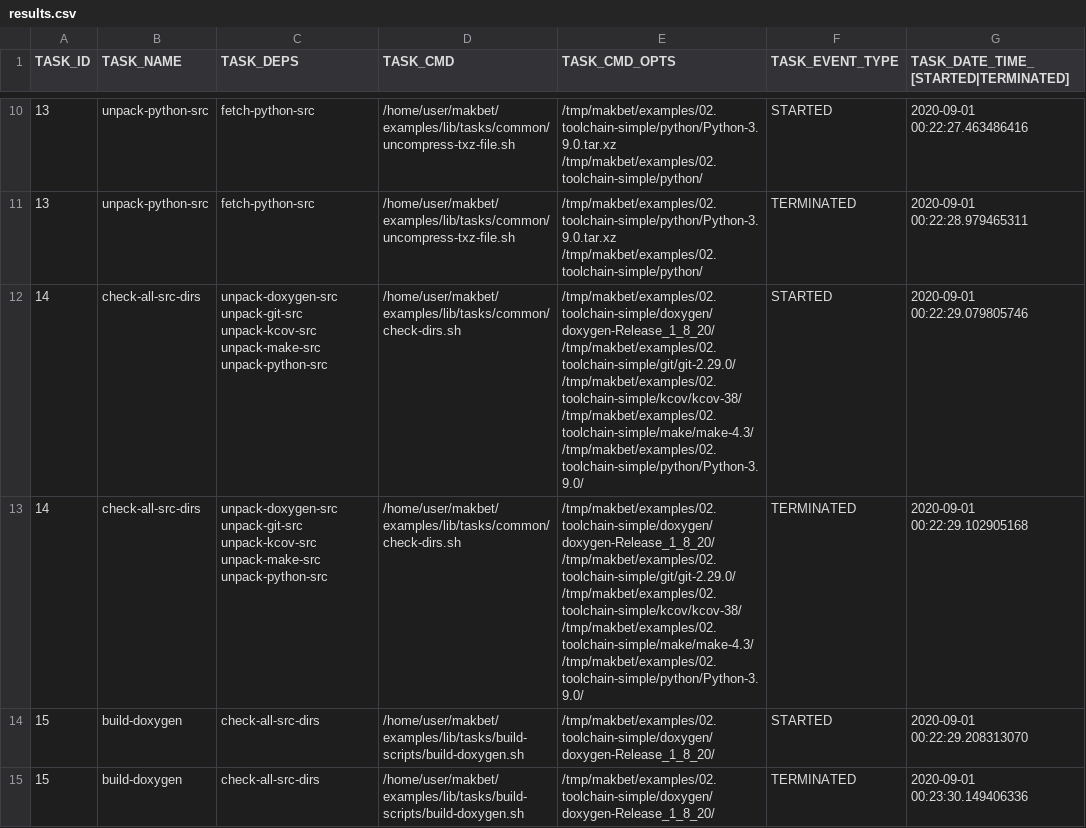
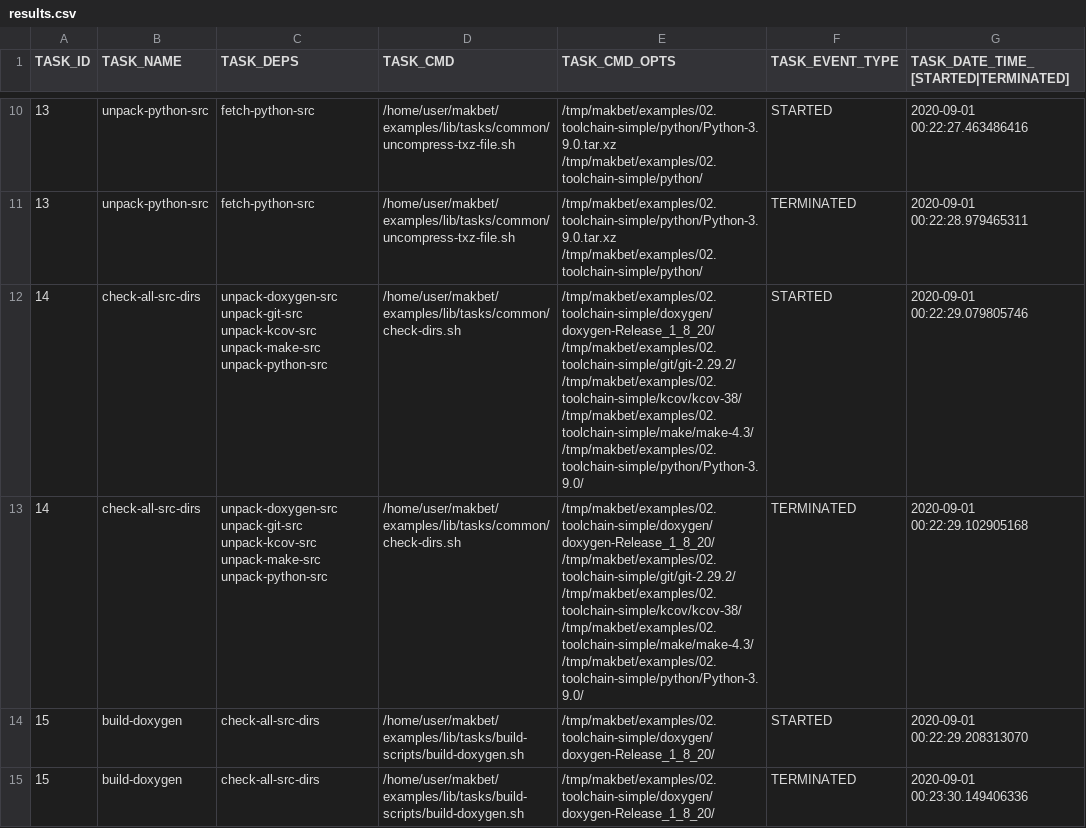
Before and after one commit to skaluzka/makbet, a CSV file: docs/examples/02.toolchain-simple/results.csv, drawn as a sheet; only a part is shown, gaps mark what is left out; the diff covers the shown part only.

Commit message:
[DEV] Update git for both toolchain-* examples
Update git version from 2.29.0 -> 2.29.2 for 02.toolchain-simple and
03.toolchain-advanced examples.  Align all related files as well.
Additionally adapt all impacted test cases.

```diff
--- a/docs/examples/02.toolchain-simple/results.csv
+++ b/docs/examples/02.toolchain-simple/results.csv
@@ -11,4 +11,4 @@ TASK_ID;TASK_NAME;TASK_DEPS;TASK_CMD;TASK_CMD_OPTS;TASK_EVENT_TYPE;TASK_DATE_TIM
 "13";"unpack-python-src";"fetch-python-src";"/home/user/makbet/examples/lib/tasks/common/uncompress-txz-file.sh";"/tmp/makbet/examples/02.toolchain-simple/python/Python-3.9.0.tar.xz /tmp/makbet/examples/02.toolchain-simple/python/";"TERMINATED";"2020-09-01 00:22:28.979465311";
-"14";"check-all-src-dirs";"unpack-doxygen-src unpack-git-src unpack-kcov-src unpack-make-src unpack-python-src";"/home/user/makbet/examples/lib/tasks/common/check-dirs.sh";"/tmp/makbet/examples/02.toolchain-simple/doxygen/doxygen-Release_1_8_20/ /tmp/makbet/examples/02.toolchain-simple/git/git-2.29.0/ /tmp/makbet/examples/02.toolchain-simple/kcov/kcov-38/ /tmp/makbet/examples/02.toolchain-simple/make/make-4.3/ /tmp/makbet/examples/02.toolchain-simple/python/Python-3.9.0/";"STARTED";"2020-09-01 00:22:29.079805746";
-"14";"check-all-src-dirs";"unpack-doxygen-src unpack-git-src unpack-kcov-src unpack-make-src unpack-python-src";"/home/user/makbet/examples/lib/tasks/common/check-dirs.sh";"/tmp/makbet/examples/02.toolchain-simple/doxygen/doxygen-Release_1_8_20/ /tmp/makbet/examples/02.toolchain-simple/git/git-2.29.0/ /tmp/makbet/examples/02.toolchain-simple/kcov/kcov-38/ /tmp/makbet/examples/02.toolchain-simple/make/make-4.3/ /tmp/makbet/examples/02.toolchain-simple/python/Python-3.9.0/";"TERMINATED";"2020-09-01 00:22:29.102905168";
+"14";"check-all-src-dirs";"unpack-doxygen-src unpack-git-src unpack-kcov-src unpack-make-src unpack-python-src";"/home/user/makbet/examples/lib/tasks/common/check-dirs.sh";"/tmp/makbet/examples/02.toolchain-simple/doxygen/doxygen-Release_1_8_20/ /tmp/makbet/examples/02.toolchain-simple/git/git-2.29.2/ /tmp/makbet/examples/02.toolchain-simple/kcov/kcov-38/ /tmp/makbet/examples/02.toolchain-simple/make/make-4.3/ /tmp/makbet/examples/02.toolchain-simple/python/Python-3.9.0/";"STARTED";"2020-09-01 00:22:29.079805746";
+"14";"check-all-src-dirs";"unpack-doxygen-src unpack-git-src unpack-kcov-src unpack-make-src unpack-python-src";"/home/user/makbet/examples/lib/tasks/common/check-dirs.sh";"/tmp/makbet/examples/02.toolchain-simple/doxygen/doxygen-Release_1_8_20/ /tmp/makbet/examples/02.toolchain-simple/git/git-2.29.2/ /tmp/makbet/examples/02.toolchain-simple/kcov/kcov-38/ /tmp/makbet/examples/02.toolchain-simple/make/make-4.3/ /tmp/makbet/examples/02.toolchain-simple/python/Python-3.9.0/";"TERMINATED";"2020-09-01 00:22:29.102905168";
 "15";"build-doxygen";"check-all-src-dirs";"/home/user/makbet/examples/lib/tasks/build-scripts/build-doxygen.sh";"/tmp/makbet/examples/02.toolchain-simple/doxygen/doxygen-Release_1_8_20/";"STARTED";"2020-09-01 00:22:29.208313070";
```
Also changed, not shown: 8 edited cells elsewhere in this file, docs/examples/03.toolchain-advanced/results.csv, 7 other files.
